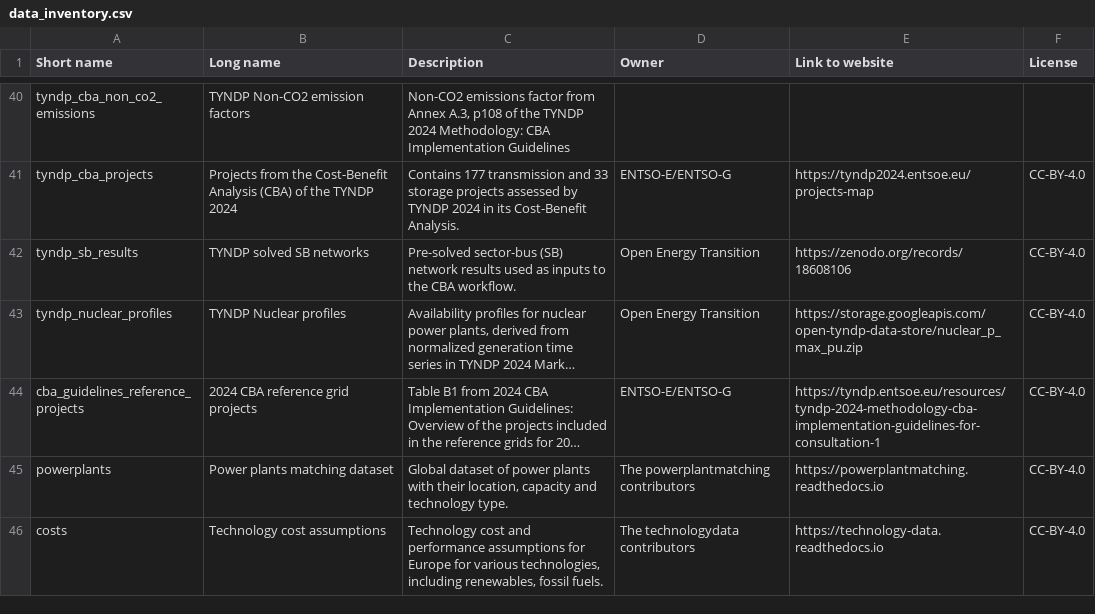
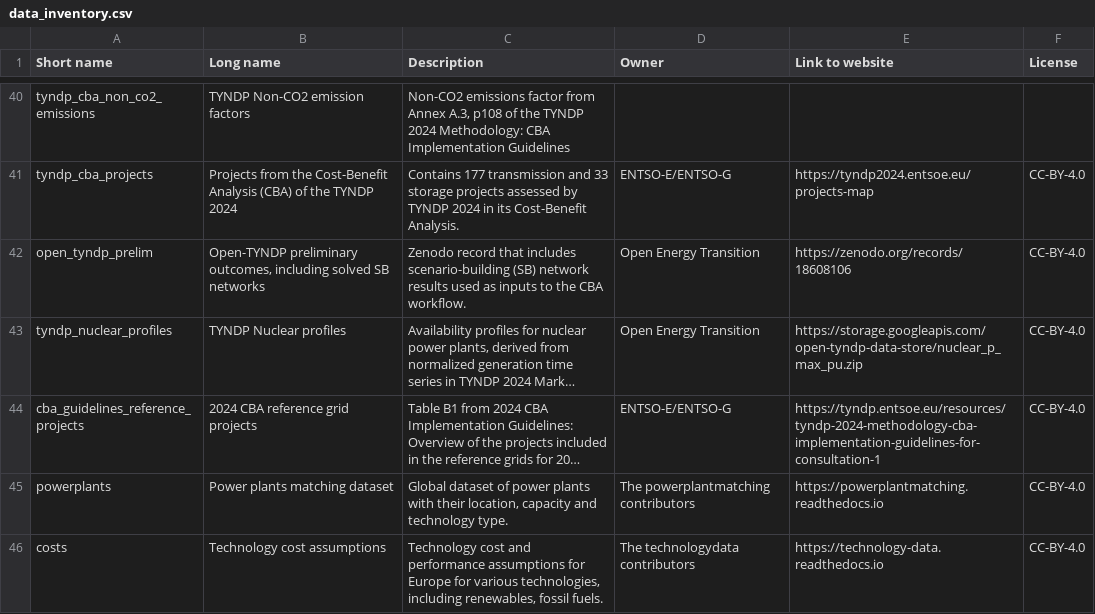
Before and after one commit to open-energy-transition/open-tyndp, a CSV file: doc/data_inventory.csv, drawn as a sheet; only a part is shown, gaps mark what is left out; long unchanged cells end in …; the diff names each change by its address in the sheet, - before the commit and + after, or states it on an @@ line.

Commit message:
refac: change rules and dataset names

```diff
--- a/doc/data_inventory.csv
+++ b/doc/data_inventory.csv
-A42 (Short name): tyndp_sb_results
+A42 (Short name): open_tyndp_prelim
-B42 (Long name): TYNDP solved SB networks
+B42 (Long name): Open-TYNDP preliminary outcomes, including solved SB networks
-C42 (Description): Pre-solved sector-bus (SB) network…
+C42 (Description): Zenodo record that includes scenario-building (SB) network…
```
Also changed, not shown: data/versions.csv, 4 other files.
